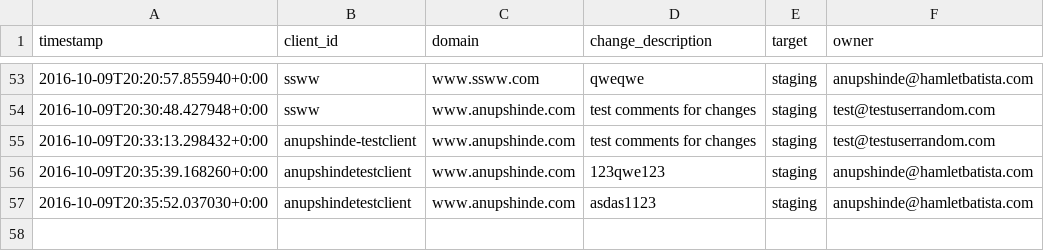
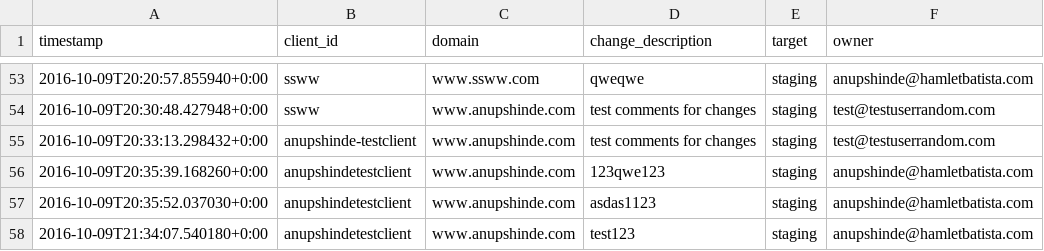
Before and after one commit to anupshinde/testTemp4, a CSV file: CHANGELOG.CSV, drawn as a sheet; only a part is shown, gaps mark what is left out.

Commit message:
test123
Changes pushed from RankSense Publisher Add-on
(anupshinde@hamletbatista.com)

```diff
--- a/CHANGELOG.CSV
+++ b/CHANGELOG.CSV
@@ -57 +57,2 @@ timestamp,client_id,domain,change_description,target,owner
 2016-10-09T20:35:52.037030+0:00,anupshindetestclient,www.anupshinde.com,"asdas1123",staging,anupshinde@hamletbatista.com
+2016-10-09T21:34:07.540180+0:00,anupshindetestclient,www.anupshinde.com,"test123",staging,anupshinde@hamletbatista.com
```
